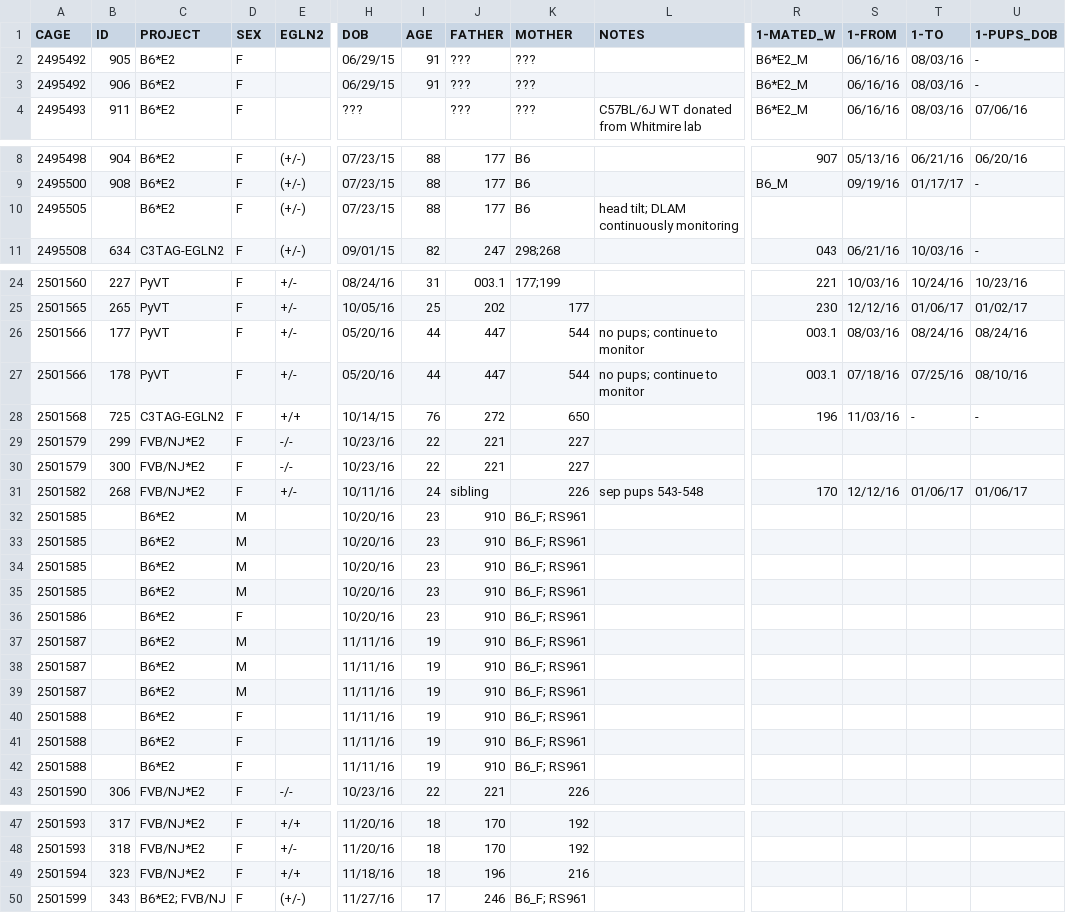
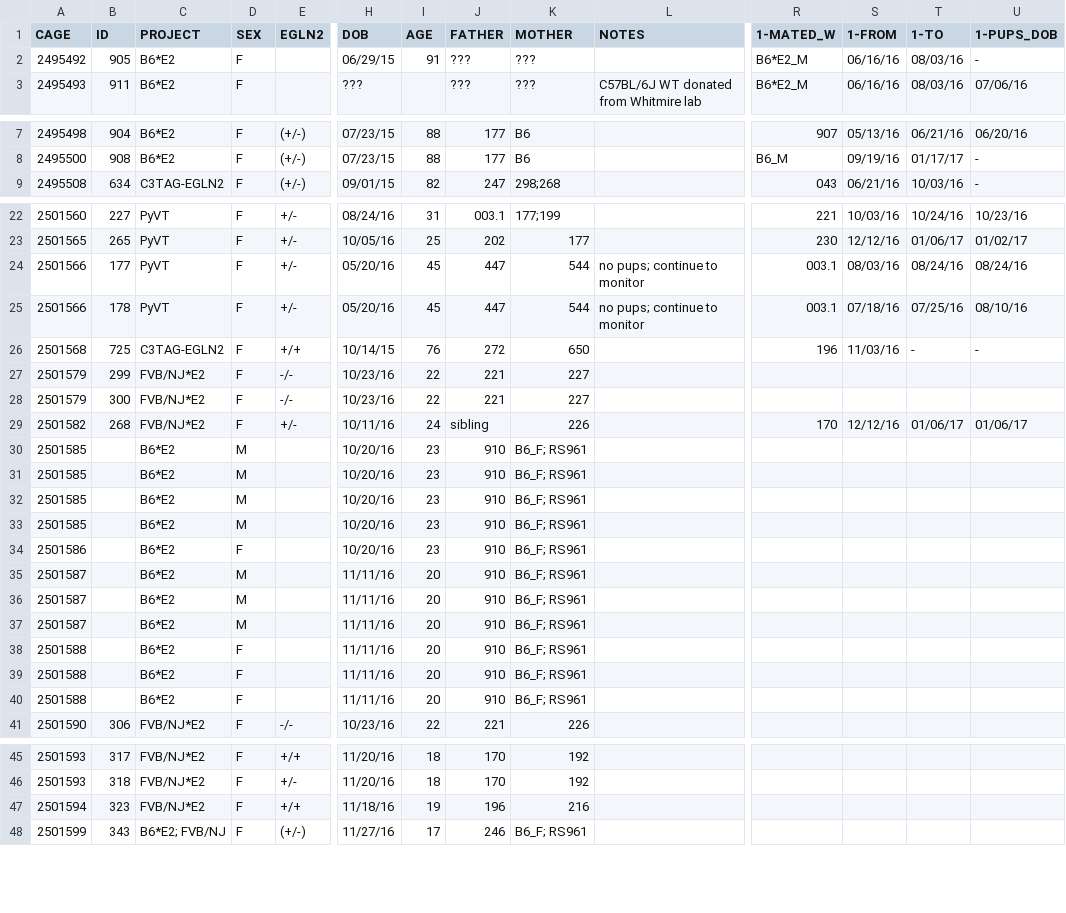
Before and after one commit to qzhanglab/animal_tracking, a CSV file: master_animal_list.csv, drawn as a sheet; only a part is shown, gaps mark what is left out; removed rows and columns are numbered as before the commit, all else as after; rows hold the shown columns only; the diff covers the shown part only; the diff names each change by its address in the sheet, - before the commit and + after, or states it on an @@ line.

Commit message:
cull B6*E2 female due to ongoing head tilt health issue; 906 female found dead removed by DLAM 03/16/17; 3 dead pups found by DLAM 03/16/17 in cage 2501607 FVB/NJ*E2 females

```diff
--- a/master_animal_list.csv
+++ b/master_animal_list.csv
-row 3: 2495492 | 906 | B6*E2 | F |  | 06/29/15 | 91 | ??? | ??? |  | B6*E2_M | 06/16/16 | 08/03/16 | -
-row 10: 2495505 |  | B6*E2 | F | (+/-) | 07/23/15 | 88 | 177 | B6 | head tilt; DLAM continuously monitoring
-I24:I25 (AGE): 44
+I24:I25 (AGE): 45
-L29 (NOTES): sep pups 543-548
+L29 (NOTES): (empty)
-I35:I40 (AGE): 19
+I35:I40 (AGE): 20
-I47 (AGE): 18
+I47 (AGE): 19
```
Also changed, not shown: 8 edited cells elsewhere in this file, sac_archive.csv.
